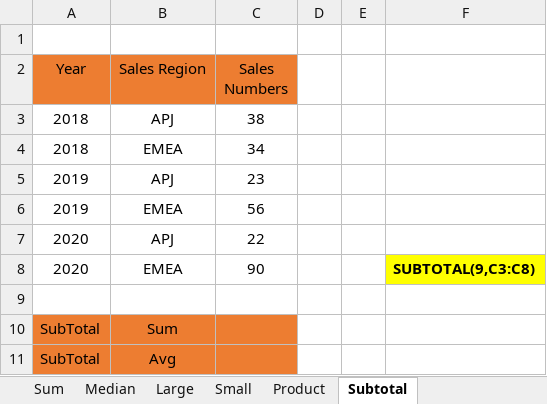
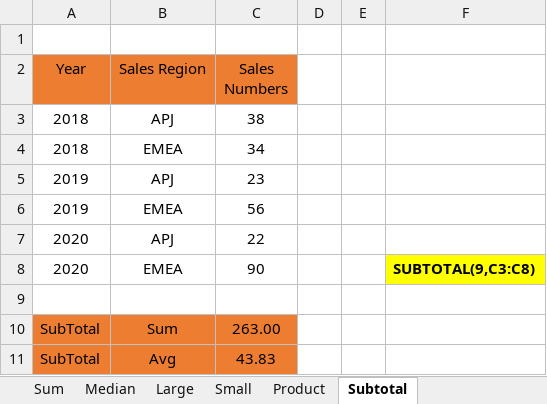
Before and after one commit to MikkoDT/MexEE402_ExcelExcercises, an Excel workbook: Math_Functions/Math_functions_InClass.xlsx, sheet Subtotal, drawn as a sheet; values as stored, in another font and other column widths than the file's, no borders; the diff names each change by its address in the sheet, - before the commit and + after, or states it on an @@ line.

```diff
--- a/Math_Functions/Math_functions_InClass.xlsx (sheet Subtotal)
+++ b/Math_Functions/Math_functions_InClass.xlsx (sheet Subtotal)
-C10 (Sales Numbers): (empty)
+C10 (Sales Numbers): 263.00
-C11 (Sales Numbers): (empty)
+C11 (Sales Numbers): 43.83
```
Also changed, not shown: sheet Product, sheet Small, sheet Large, sheet Median.
